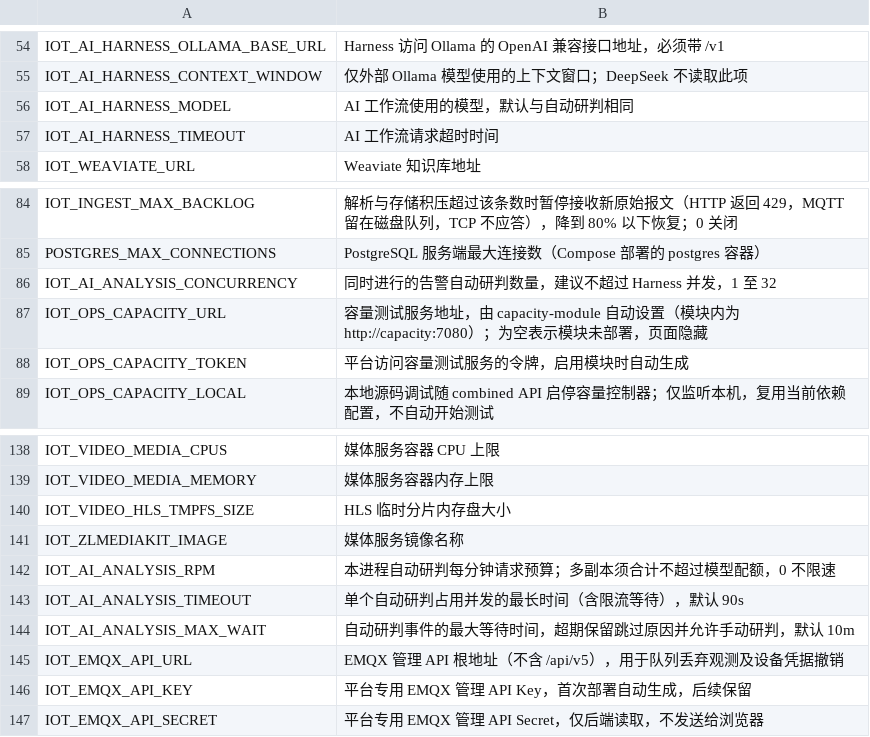
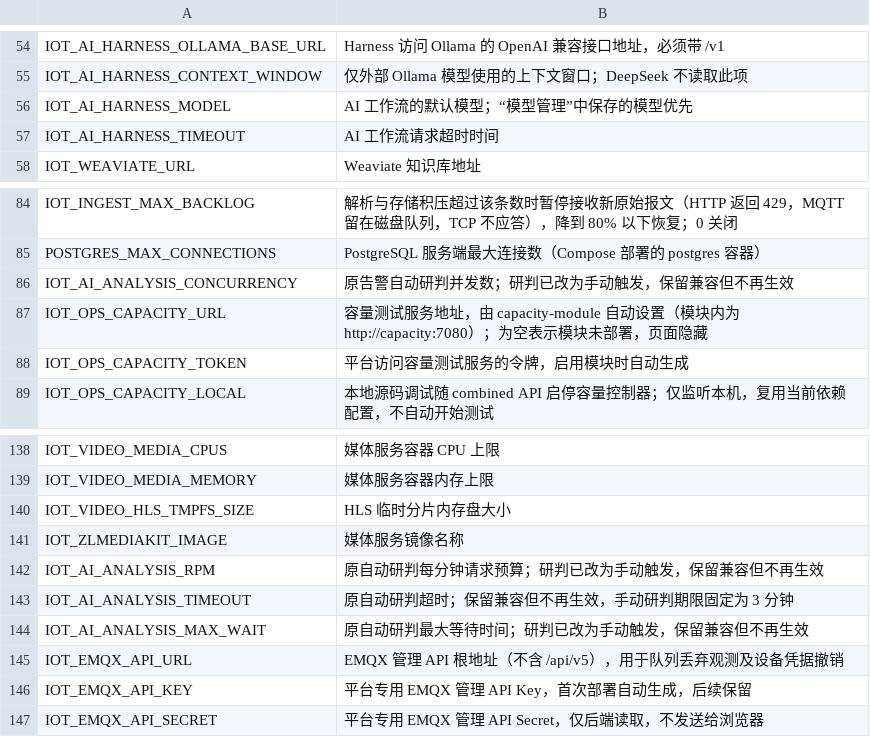
Before and after one commit to Jokerboozp/TorchLink, a TSV file: scripts/lib/env-comments.tsv, drawn as a sheet; only a part is shown, gaps mark what is left out.

```diff
--- a/scripts/lib/env-comments.tsv
+++ b/scripts/lib/env-comments.tsv
@@ -55,3 +55,3 @@ IOT_AI_HARNESS_OLLAMA_BASE_URL	Harness 访问 Ollama 的 OpenAI 兼容接口地
 IOT_AI_HARNESS_CONTEXT_WINDOW	仅外部 Ollama 模型使用的上下文窗口；DeepSeek 不读取此项
-IOT_AI_HARNESS_MODEL	AI 工作流使用的模型，默认与自动研判相同
+IOT_AI_HARNESS_MODEL	AI 工作流的默认模型；“模型管理”中保存的模型优先
 IOT_AI_HARNESS_TIMEOUT	AI 工作流请求超时时间
@@ -85,3 +85,3 @@ IOT_INGEST_MAX_BACKLOG	解析与存储积压超过该条数时暂停接收新原
 POSTGRES_MAX_CONNECTIONS	PostgreSQL 服务端最大连接数（Compose 部署的 postgres 容器）
-IOT_AI_ANALYSIS_CONCURRENCY	同时进行的告警自动研判数量，建议不超过 Harness 并发，1 至 32
+IOT_AI_ANALYSIS_CONCURRENCY	原告警自动研判并发数；研判已改为手动触发，保留兼容但不再生效
 IOT_OPS_CAPACITY_URL	容量测试服务地址，由 capacity-module 自动设置（模块内为 http://capacity:7080）；为空表示模块未部署，页面隐藏
@@ -141,5 +141,5 @@ IOT_VIDEO_HLS_TMPFS_SIZE	HLS 临时分片内存盘大小
 IOT_ZLMEDIAKIT_IMAGE	媒体服务镜像名称
-IOT_AI_ANALYSIS_RPM	本进程自动研判每分钟请求预算；多副本须合计不超过模型配额，0 不限速
-IOT_AI_ANALYSIS_TIMEOUT	单个自动研判占用并发的最长时间（含限流等待），默认 90s
-IOT_AI_ANALYSIS_MAX_WAIT	自动研判事件的最大等待时间，超期保留跳过原因并允许手动研判，默认 10m
+IOT_AI_ANALYSIS_RPM	原自动研判每分钟请求预算；研判已改为手动触发，保留兼容但不再生效
+IOT_AI_ANALYSIS_TIMEOUT	原自动研判超时；保留兼容但不再生效，手动研判期限固定为 3 分钟
+IOT_AI_ANALYSIS_MAX_WAIT	原自动研判最大等待时间；研判已改为手动触发，保留兼容但不再生效
 IOT_EMQX_API_URL	EMQX 管理 API 根地址（不含 /api/v5），用于队列丢弃观测及设备凭据撤销
```
Also changed, not shown: 18 other files.
